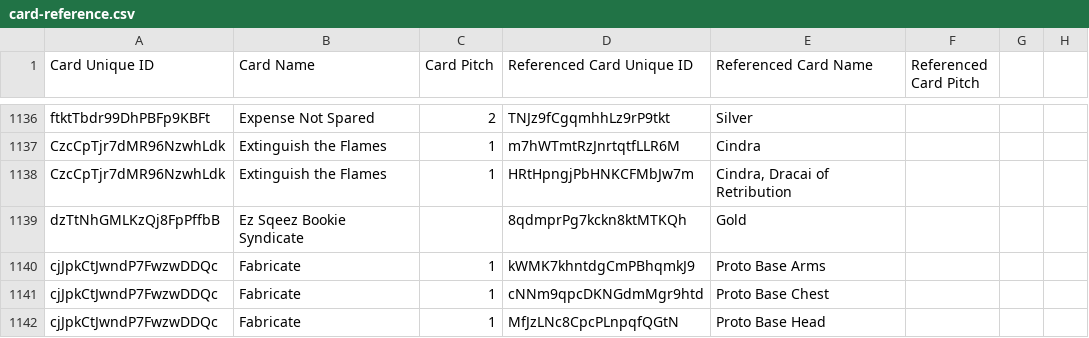
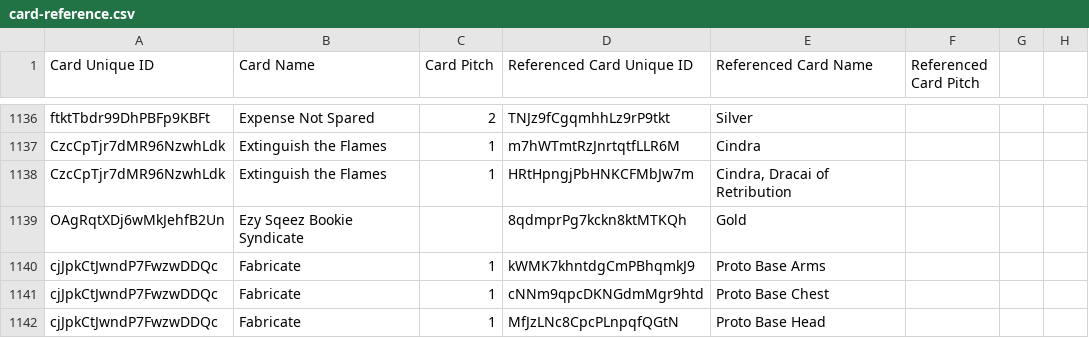
Before and after one commit to schubam/flesh-and-blood-cards, a CSV file: csvs/english/card-reference.csv, drawn as a sheet; only a part is shown, gaps mark what is left out; the diff names each change by its address in the sheet, - before the commit and + after, or states it on an @@ line.

Commit message:
Fix data errors in #573's new rows
Ez Sqeez Bookie Syndicate is a misspelled duplicate of Ezy Sqeez
(SMP024 scan); merge it. Hit the Top grants go again rather than having
it. Capitalize granted "Go again", use "- " mode bullets on Babaza,
and drop stray spaces at paragraph starts.

```diff
--- a/csvs/english/card-reference.csv
+++ b/csvs/english/card-reference.csv
-A1139 (Card Unique ID): dzTtNhGMLKzQj8FpPffbB
+A1139 (Card Unique ID): OAgRqtXDj6wMkJehfB2Un
-B1139 (Card Name): Ez Sqeez Bookie Syndicate
+B1139 (Card Name): Ezy Sqeez Bookie Syndicate
```
Also changed, not shown: 5 other files.
